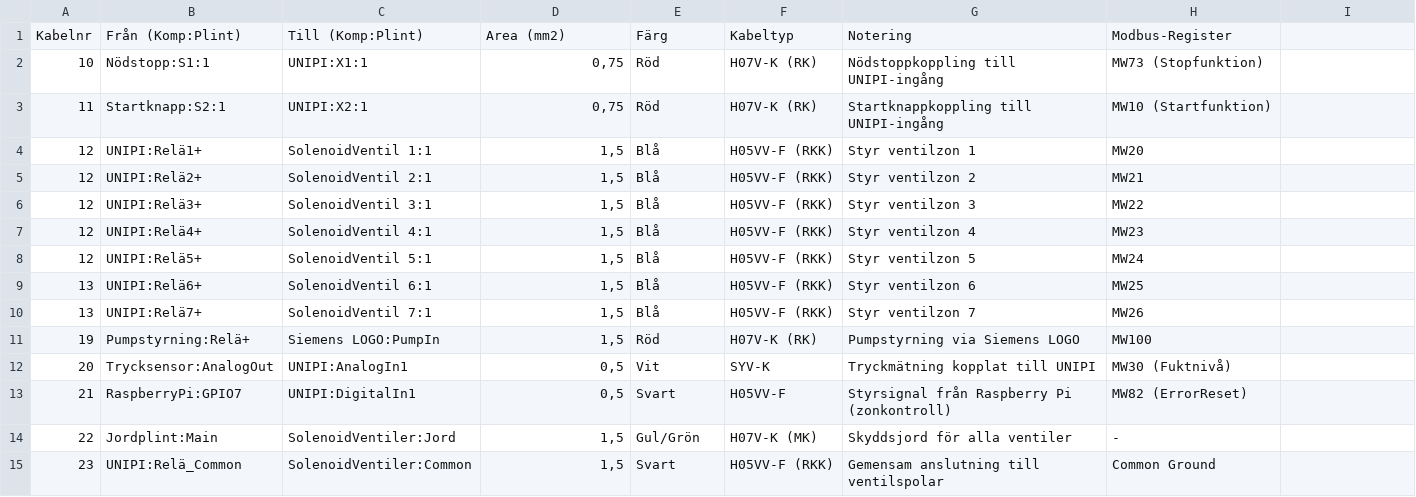
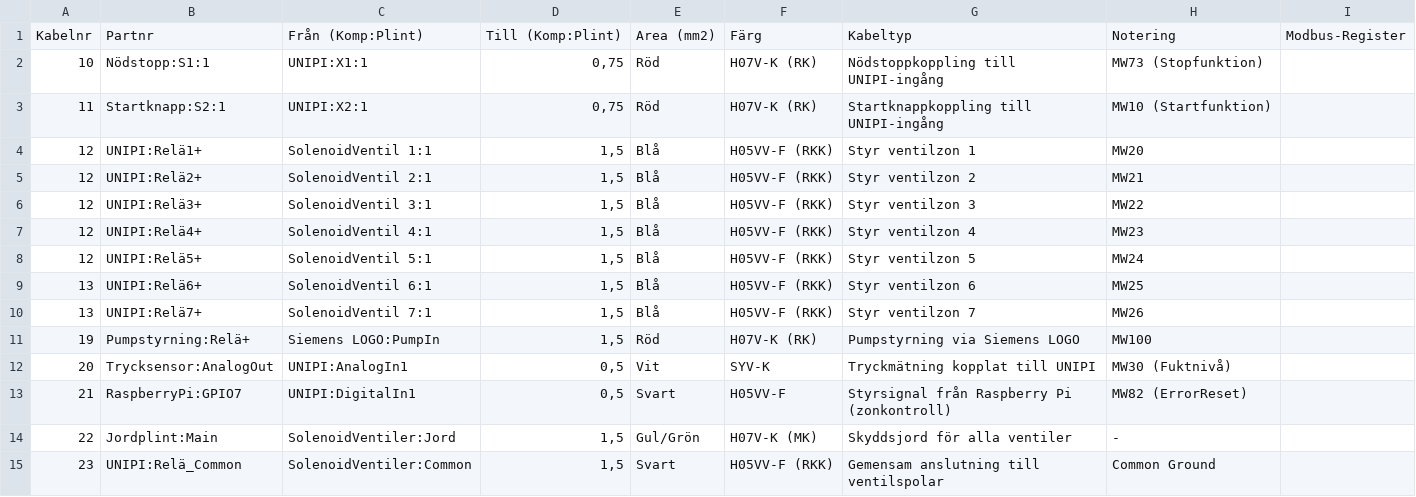
Before and after one commit to erikohliv/fotbollsplan-bevattning, a CSV file: documentation/Förbindningstabell_med_Modbus.csv, drawn as a sheet; removed rows and columns are numbered as before the commit, all else as after; the diff names each change by its address in the sheet, - before the commit and + after, or states it on an @@ line.

Commit message:
Update header in Förbindningstabell_med_Modbus.csv

```diff
--- a/documentation/Förbindningstabell_med_Modbus.csv
+++ b/documentation/Förbindningstabell_med_Modbus.csv
-row 1: Kabelnr | Från (Komp:Plint) | Till (Komp:Plint) | Area (mm2) | Färg | Kabeltyp | Notering | Modbus-Register
+row 1: Kabelnr | Partnr | Från (Komp:Plint) | Till (Komp:Plint) | Area (mm2) | Färg | Kabeltyp | Notering | Modbus-Register
```
